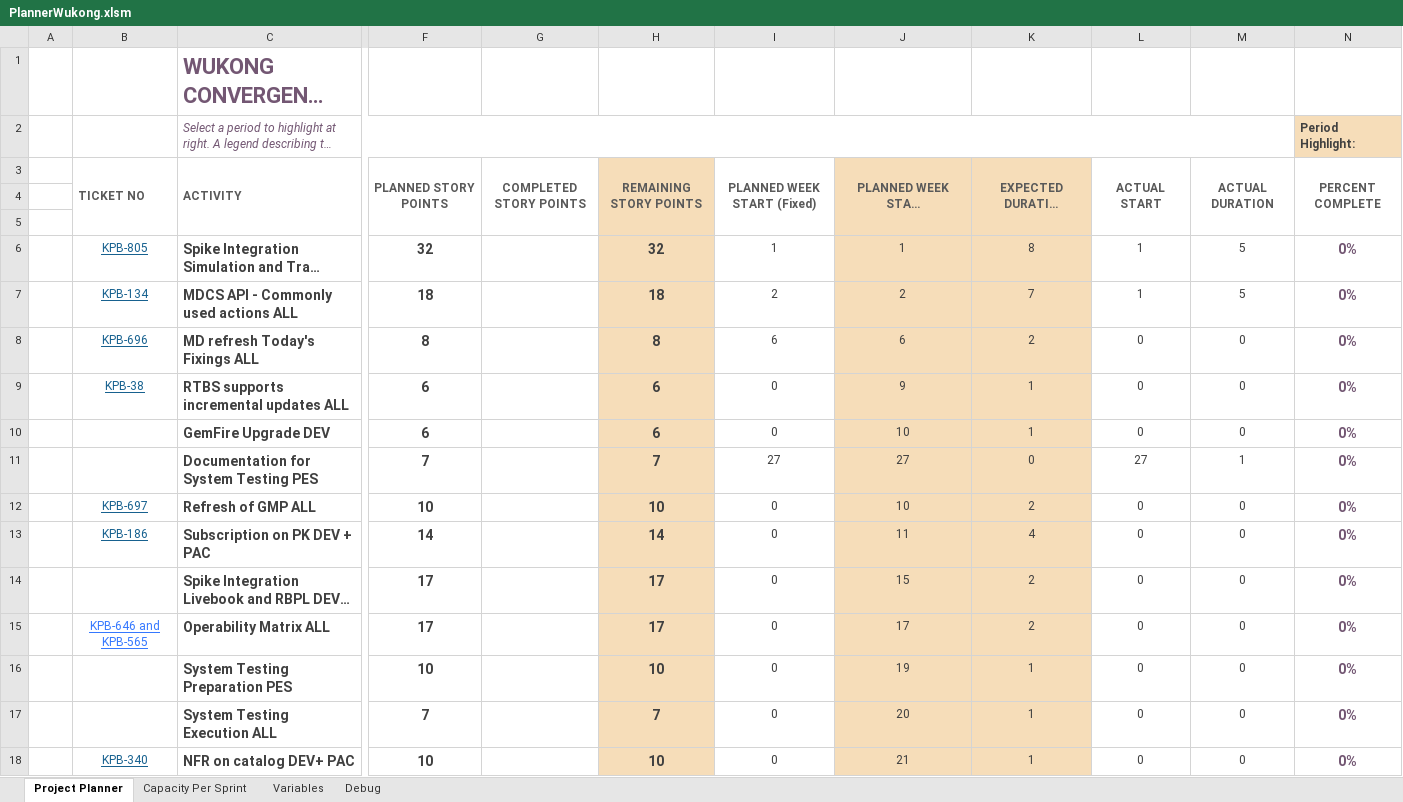
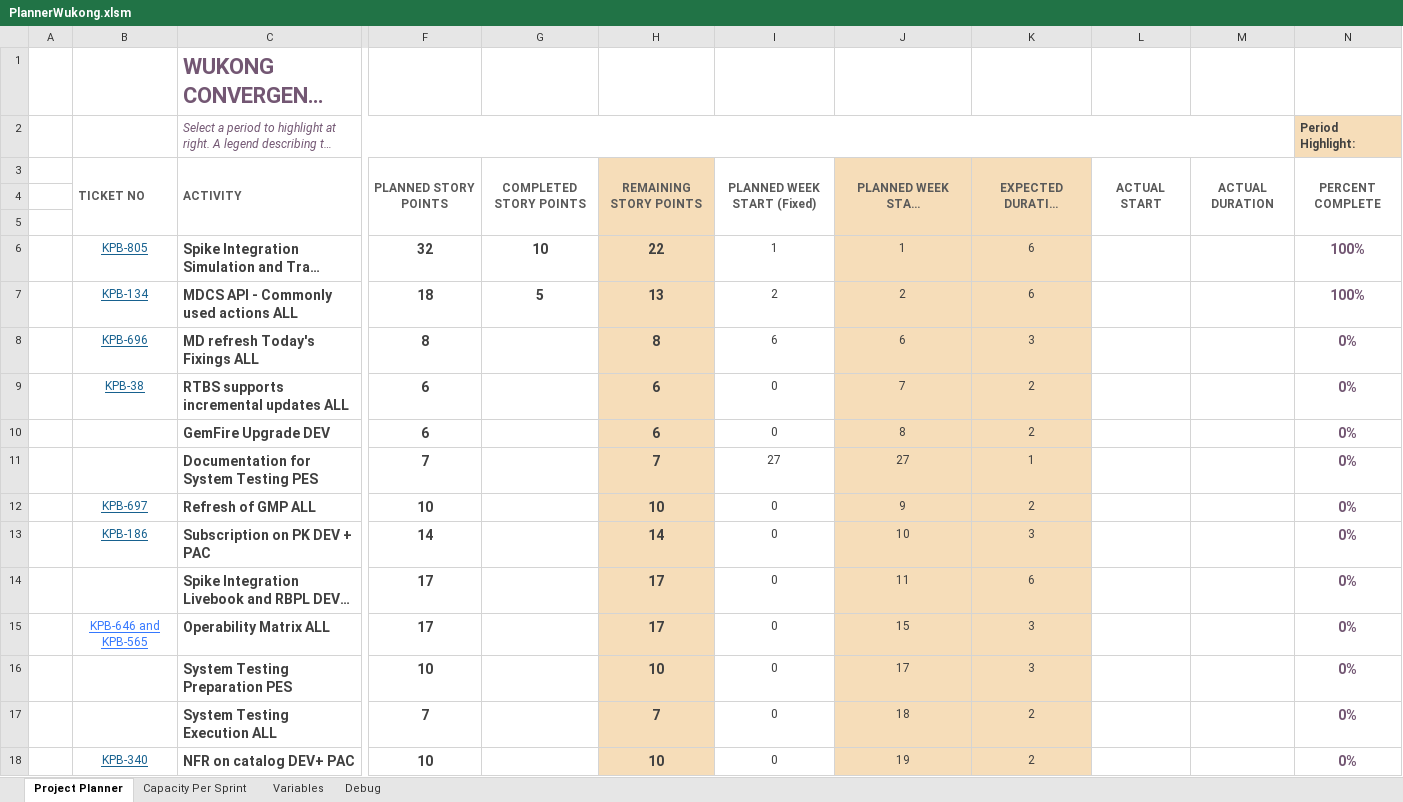
Before and after one commit to aounification/WukongPlanner, an Excel workbook: code/PlannerWukong.xlsm, sheet Project Planner, drawn as a sheet; only a part is shown, gaps mark what is left out; long unchanged cells end in …; values as stored, in another font and other column widths than the file's, no borders; charts and pictures and conditional formats not drawn; the diff covers the shown part only; the diff names each change by its address in the sheet, - before the commit and + after, or states it on an @@ line.

```diff
--- a/code/PlannerWukong.xlsm (sheet Project Planner)
+++ b/code/PlannerWukong.xlsm (sheet Project Planner)
-G6: (empty)
+G6: 10
-H6: 32
+H6: 22
-K6: 8
+K6: 6
-L6:L7: 1
+L6:L7: (empty)
-M6:M7: 5
+M6:M7: (empty)
-N6:N7 (Period Highlight:): 0%
+N6:N7 (Period Highlight:): 100%
-G7: (empty)
+G7: 5
-H7: 18
+H7: 13
-K7: 7
+K7: 6
-K8: 2
+K8: 3
-L8:L10: 0
+L8:L10: (empty)
-M8:M10: 0
+M8:M10: (empty)
-J9: 9
+J9: 7
-K9:K10: 1
+K9:K10: 2
-J10: 10
+J10: 8
-K11: 0
+K11: 1
-L11: 27
+L11: (empty)
-M11: 1
+M11: (empty)
-J12: 10
+J12: 9
-L12:L18: 0
+L12:L18: (empty)
-M12:M18: 0
+M12:M18: (empty)
-J13: 11
+J13: 10
-K13: 4
+K13: 3
-J14: 15
+J14: 11
-K14: 2
+K14: 6
-J15: 17
+J15: 15
-K15: 2
+K15: 3
-J16: 19
+J16: 17
-K16: 1
+K16: 3
-J17: 20
+J17: 18
-K17:K18: 1
+K17:K18: 2
-J18: 21
+J18: 19
```
Also changed, not shown: 64 edited cells elsewhere in this sheet, sheet Debug, charts or pictures, 7 other files.
